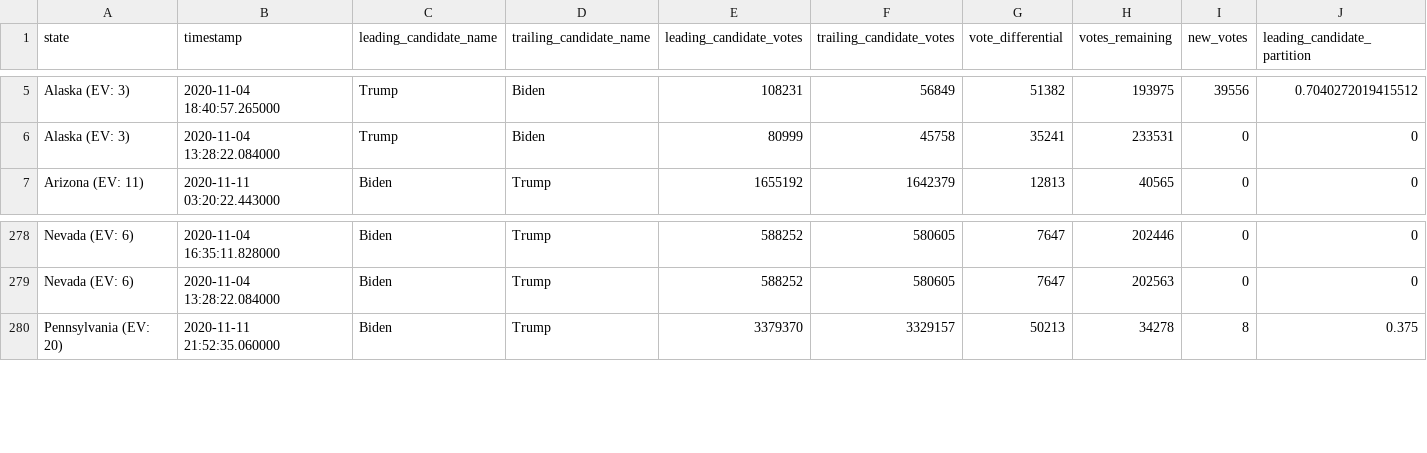
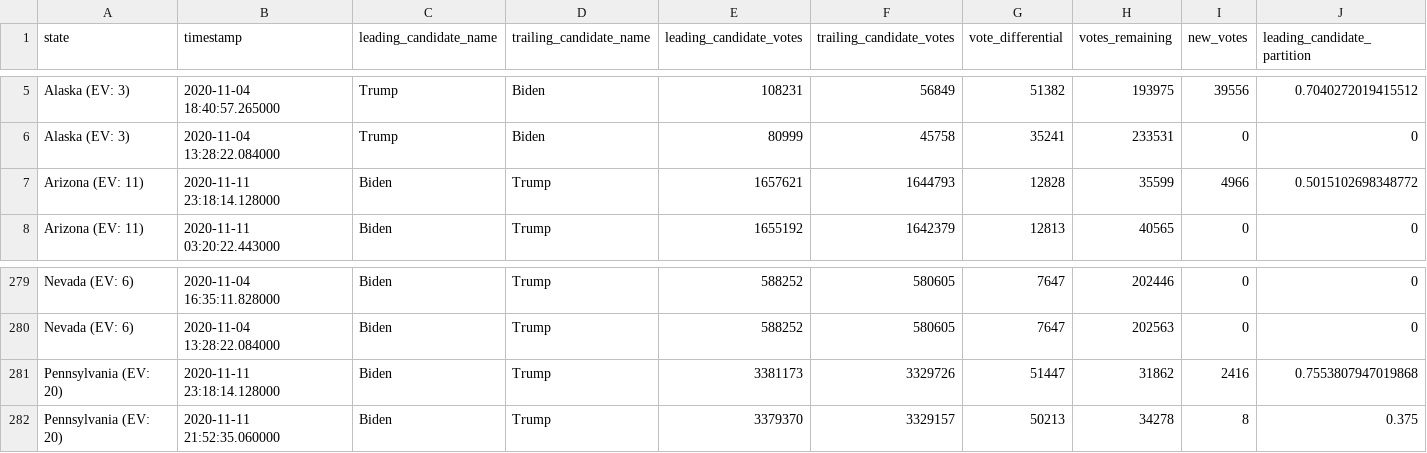
Before and after one commit to hugovk/nyt-2020-election-scraper, a CSV file: battleground-state-changes.csv, drawn as a sheet; only a part is shown, gaps mark what is left out; rows hold the shown columns only; the diff names each change by its address in the sheet, - before the commit and + after, or states it on an @@ line.

```diff
--- a/battleground-state-changes.csv
+++ b/battleground-state-changes.csv
+row 7: Arizona (EV: 11) | 2020-11-11 23:18:14.128000 | Biden | Trump | 1657621 | 1644793 | 12828 | 35599 | 4966 | 0.5015102698348772
+row 281: Pennsylvania (EV: 20) | 2020-11-11 23:18:14.128000 | Biden | Trump | 3381173 | 3329726 | 51447 | 31862 | 2416 | 0.7553807947019868
```
Also changed, not shown: 4 other files.
